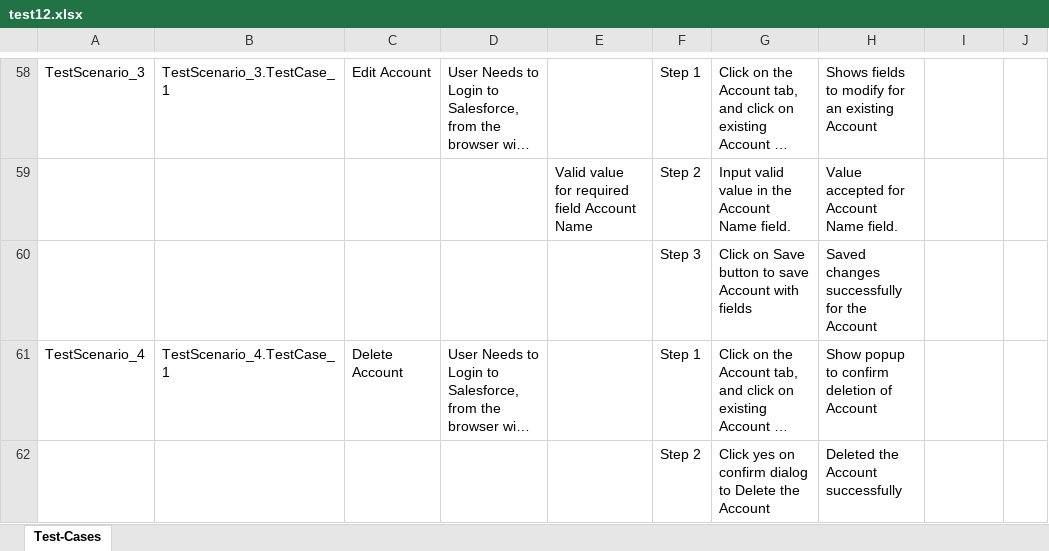
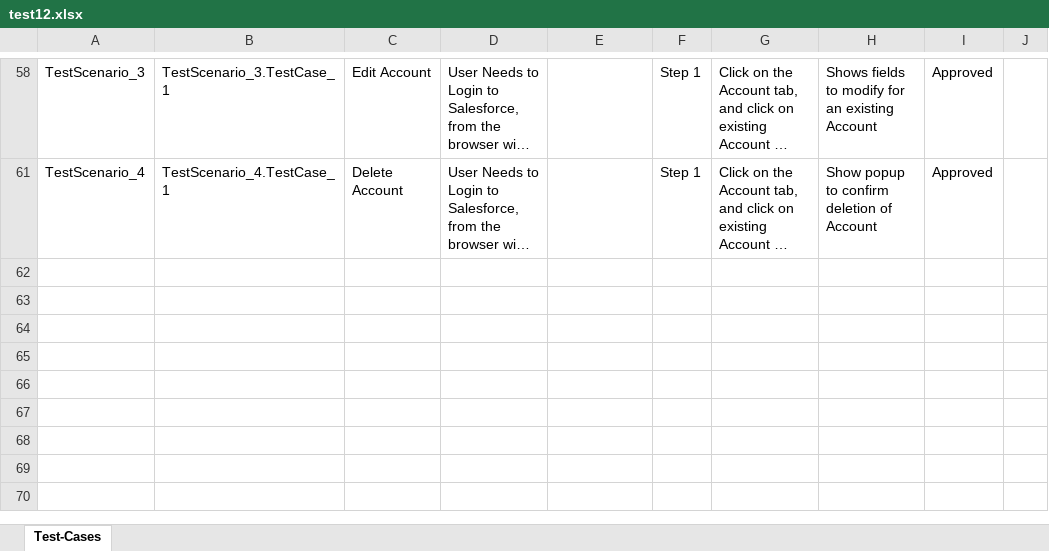
Before and after one commit to ShaikMohamedIrfan/TestApp, an Excel workbook: test12.xlsx, sheet Test-Cases, drawn as a sheet; only a part is shown, gaps mark what is left out; long unchanged cells end in …; values as stored, in another font and other column widths than the file's, no borders; table styles not drawn; the diff covers the shown part only; the diff names each change by its address in the sheet, - before the commit and + after, or states it on an @@ line.

Commit message:
Update test12.xlsx

```diff
--- a/test12.xlsx (sheet Test-Cases)
+++ b/test12.xlsx (sheet Test-Cases)
-I58: (empty)
+I58: Approved
@@ row 59 hidden:  |  |  |  | Valid value for required field Account Name | Step 2 | Input valid value in the Account Name field. | Value accepted for Account Name field. @@
@@ row 60 hidden:  |  |  |  |  | Step 3 | Click on Save button to save Account with fields | Saved changes successfully for the Account @@
-I61: (empty)
+I61: Approved
@@ row 62 hidden:  |  |  |  |  | Step 2 | Click yes on confirm dialog to Delete the Account | Deleted the Account successfully @@
```
Also changed, not shown: 37 hidden or unhidden rows and 19 edited cells elsewhere in this sheet.
